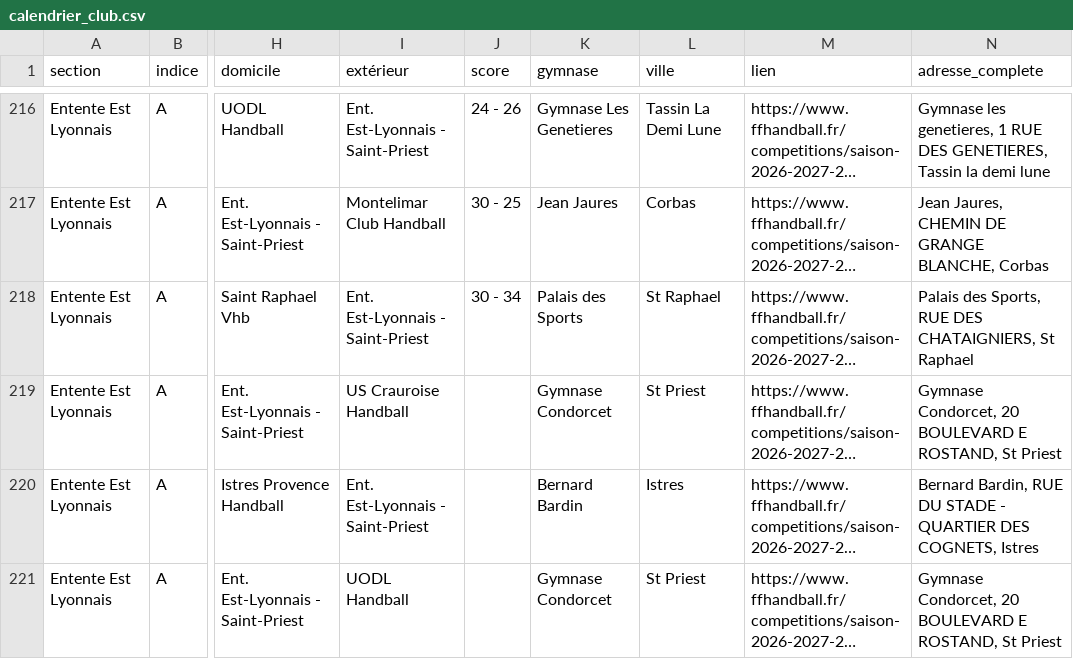
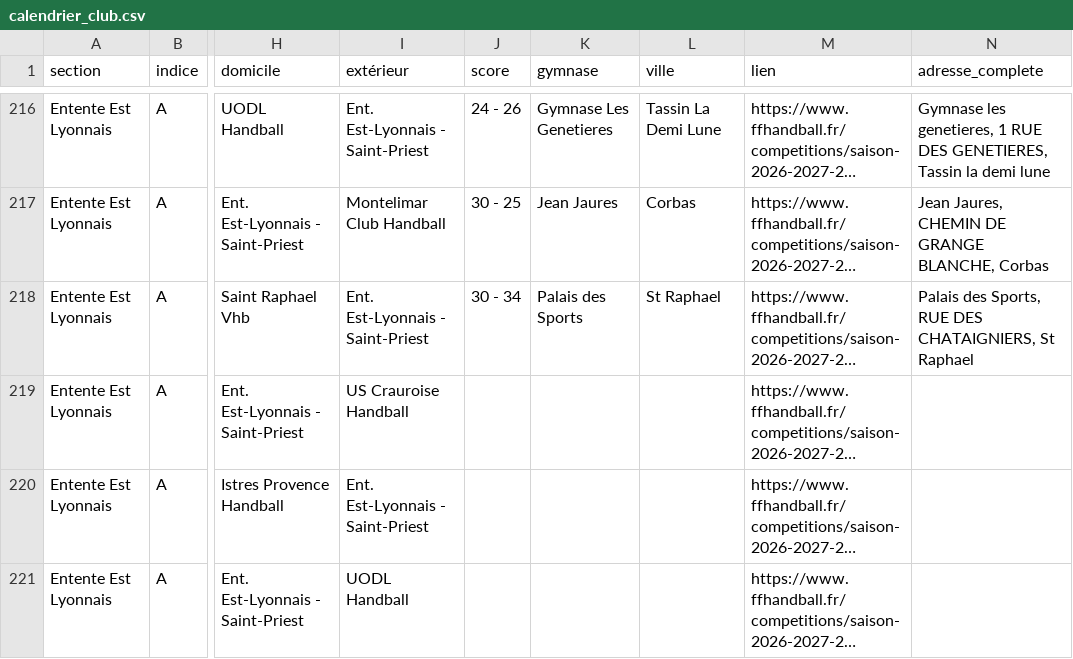
Before and after one commit to sportingvillette/competitions, a CSV file: data/calendrier_club.csv, drawn as a sheet; only a part is shown, gaps mark what is left out; long unchanged cells end in …; the diff covers the shown part only; the diff names each change by its address in the sheet, - before the commit and + after, or states it on an @@ line.

```diff
--- a/data/calendrier_club.csv
+++ b/data/calendrier_club.csv
-K219 (gymnase): Gymnase Condorcet
+K219 (gymnase): (empty)
-L219 (ville): St Priest
+L219 (ville): (empty)
-N219 (adresse_complete): Gymnase Condorcet, 20 BOULEVARD E ROSTAND, St Priest
+N219 (adresse_complete): (empty)
-K220 (gymnase): Bernard Bardin
+K220 (gymnase): (empty)
-L220 (ville): Istres
+L220 (ville): (empty)
-N220 (adresse_complete): Bernard Bardin, RUE DU STADE - QUARTIER DES COGNETS, Istres
+N220 (adresse_complete): (empty)
-K221 (gymnase): Gymnase Condorcet
+K221 (gymnase): (empty)
-L221 (ville): St Priest
+L221 (ville): (empty)
-N221 (adresse_complete): Gymnase Condorcet, 20 BOULEVARD E ROSTAND, St Priest
+N221 (adresse_complete): (empty)
```
Also changed, not shown: 2 added rows and 49 edited cells elsewhere in this file, 2 other files.
